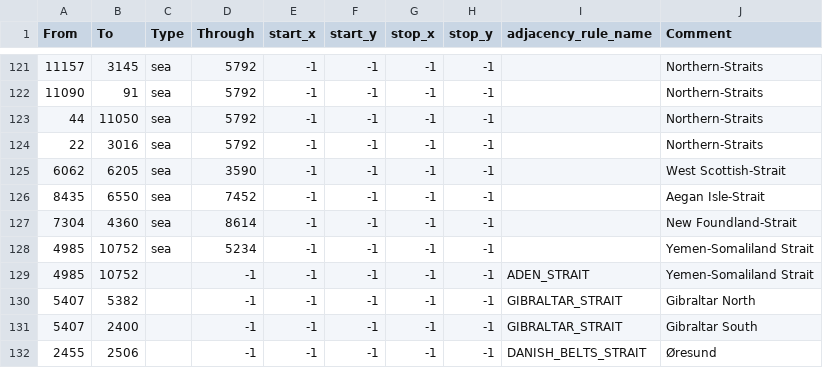
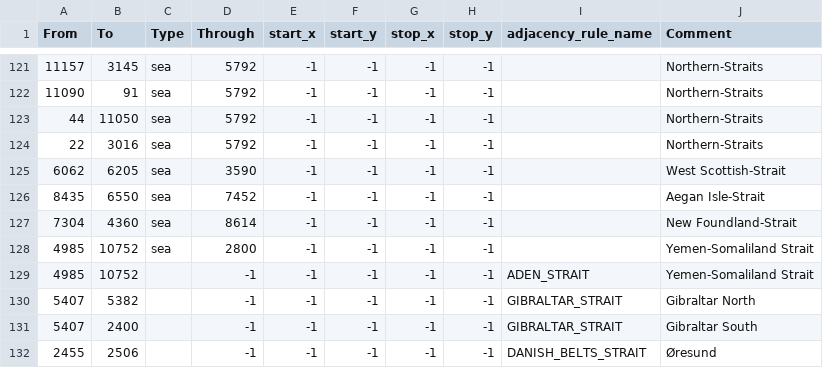
Before and after one commit to Kommandanter/GDU, a CSV file: map/adjacencies.csv, drawn as a sheet; only a part is shown, gaps mark what is left out.

```diff
--- a/map/adjacencies.csv
+++ b/map/adjacencies.csv
@@ -127,3 +127,3 @@ From;To;Type;Through;start_x;start_y;stop_x;stop_y;adjacency_rule_name;Comment
 7304;4360;sea;8614;-1;-1;-1;-1;;New Foundland-Strait
-4985;10752;sea;5234;-1;-1;-1;-1;;Yemen-Somaliland Strait
+4985;10752;sea;2800;-1;-1;-1;-1;;Yemen-Somaliland Strait
 4985;10752;;-1;-1;-1;-1;-1;ADEN_STRAIT;Yemen-Somaliland Strait
```
Also changed, not shown: 1 other file.
